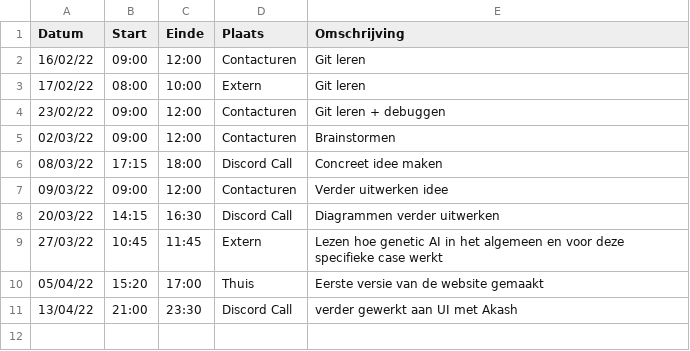
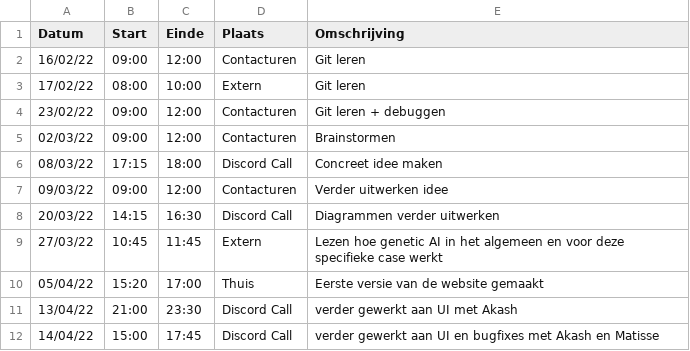
Before and after one commit to matissecallewaert/ai-tetris, a CSV file: logboeken/GalleTomas.csv, drawn as a sheet; the diff names each change by its address in the sheet, - before the commit and + after, or states it on an @@ line.

Commit message:
Update GalleTomas.csv

```diff
--- a/logboeken/GalleTomas.csv
+++ b/logboeken/GalleTomas.csv
+row 12: 14/04/22 | 15:00 | 17:45 | Discord Call | verder gewerkt aan UI en bugfixes met Akash en Matisse
```
